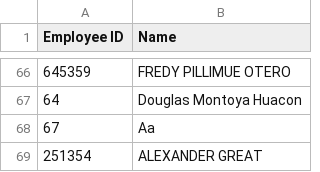
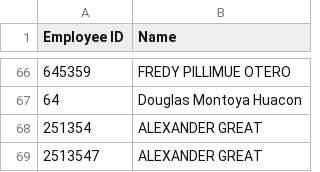
Before and after one commit to xavieradriaan/BIOMETRICO-BACKEND, a CSV file: nombres_employeeid.csv, drawn as a sheet; only a part is shown, gaps mark what is left out.

```diff
--- a/nombres_employeeid.csv
+++ b/nombres_employeeid.csv
@@ -67,3 +67,3 @@ Employee ID,Name
 64,Douglas Montoya Huacon
-67,Aa
 251354,ALEXANDER GREAT
+2513547,ALEXANDER GREAT
```
Also changed, not shown: attendance_records.csv, attendance_records_with_names.csv, 1 other file.
